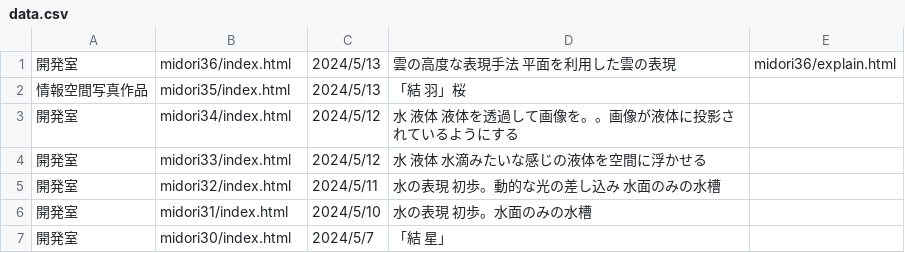
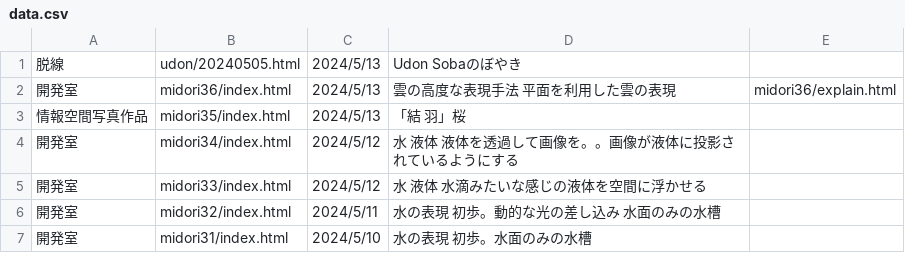
Before and after one commit to yosuke4061/yosuke4061.github.io, a CSV file: data.csv, drawn as a sheet; only a part is shown; the shorter side is filled out with more unchanged rows; the diff names each change by its address in the sheet, - before the commit and + after, or states it on an @@ line.

Commit message:
Update data.csv

```diff
--- a/data.csv
+++ b/data.csv
+row 1: 脱線 | udon/20240505.html | 2024/5/13 | Udon Sobaのぼやき
```
